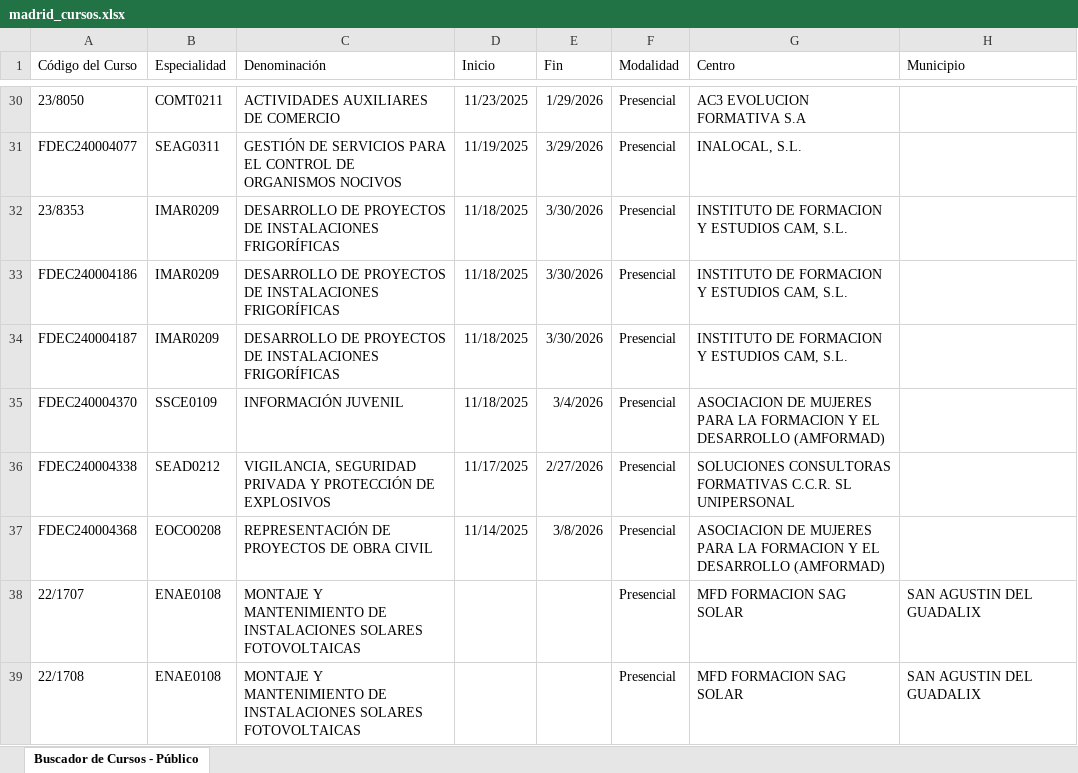
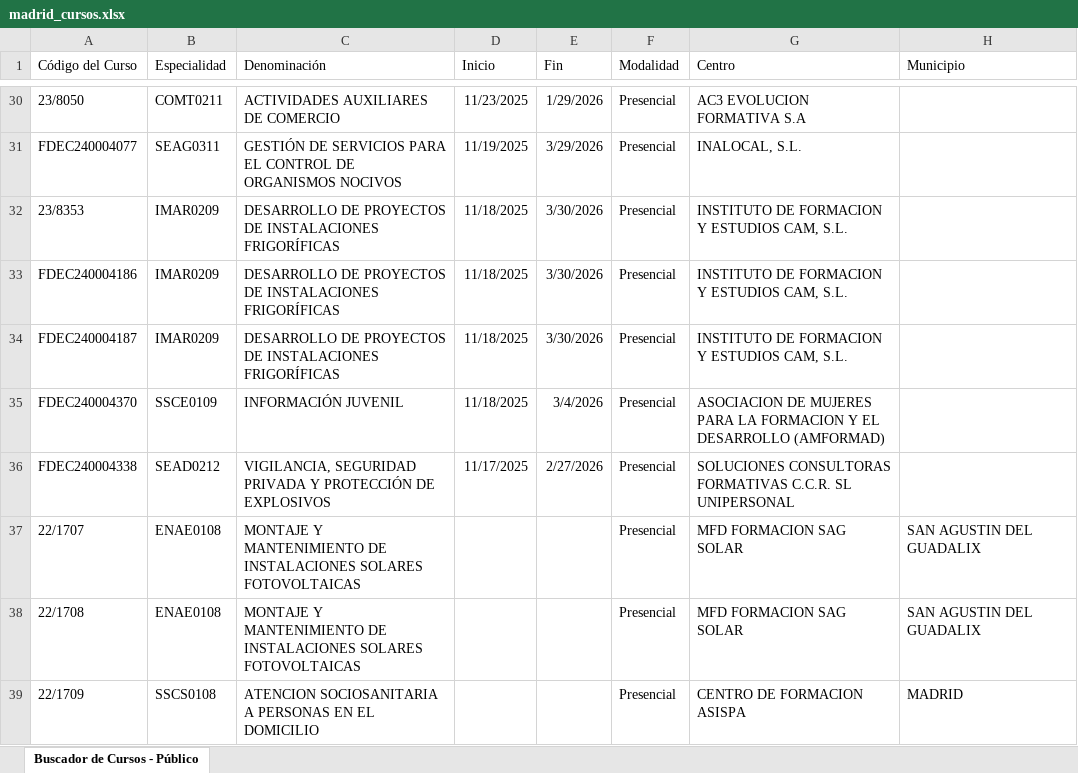
Before and after one commit to adavesik/cursos-de-formacion-SEPE, an Excel workbook: public/madrid_cursos.xlsx, sheet Buscador de Cursos - Público, drawn as a sheet; only a part is shown, gaps mark what is left out; the shorter side is filled out with more unchanged rows; values as stored, in another font and other column widths than the file's, no borders; the diff names each change by its address in the sheet, - before the commit and + after, or states it on an @@ line.

```diff
--- a/public/madrid_cursos.xlsx (sheet Buscador de Cursos - Público)
+++ b/public/madrid_cursos.xlsx (sheet Buscador de Cursos - Público)
-row 37: FDEC240004368 | EOCO0208 | REPRESENTACIÓN DE PROYECTOS DE OBRA CIVIL | 11/14/2025 | 3/8/2026 | Presencial | ASOCIACION DE MUJERES PARA LA FORMACION Y EL DESARROLLO (AMFORMAD)
```
